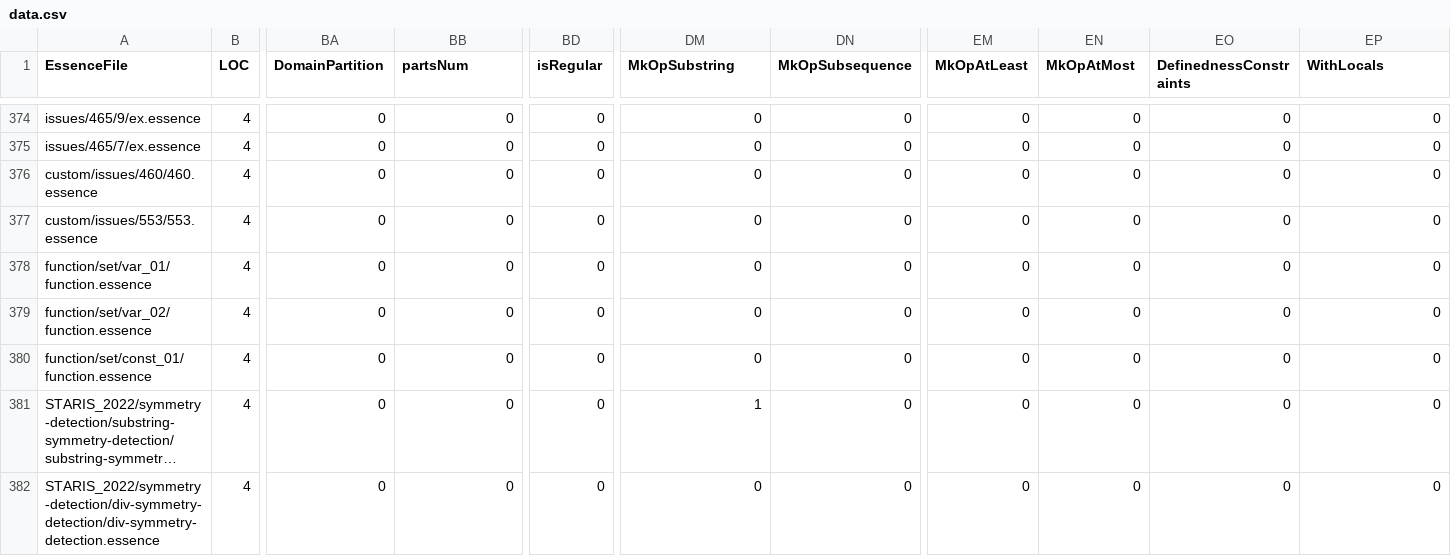
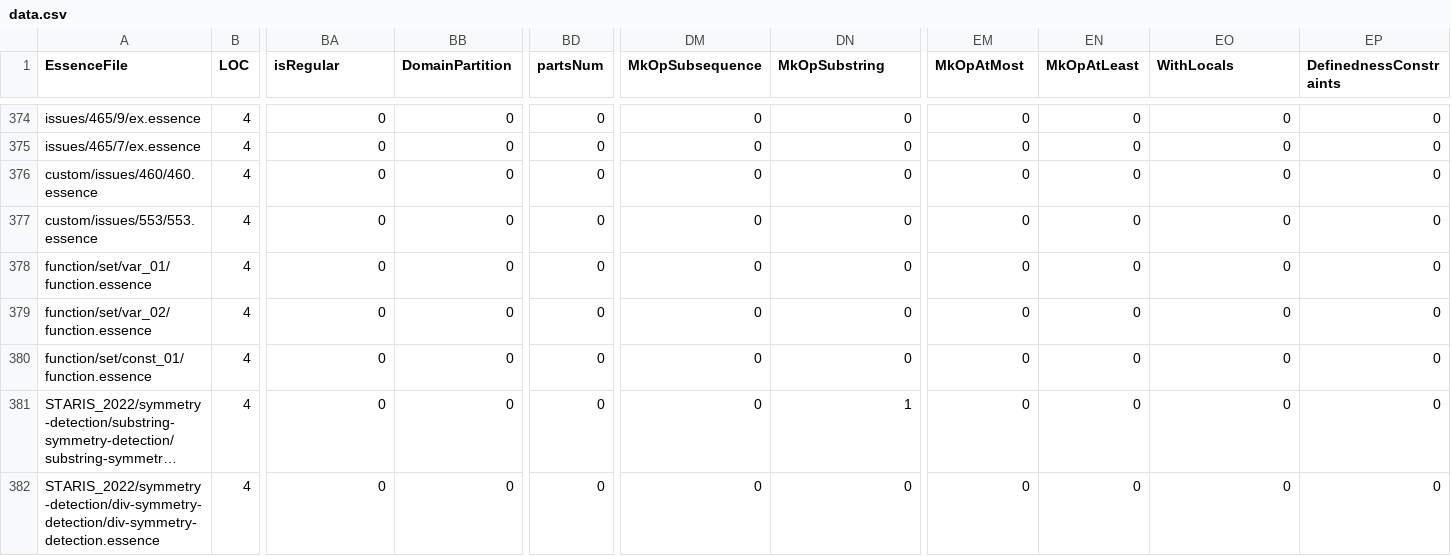
Before and after one commit to EdwardTheLegend/conjure-oxide, a CSV file: tools/essence-feature-usage-stats/data.csv, drawn as a sheet; only a part is shown, gaps mark what is left out; long unchanged cells end in …; the diff covers the shown part only; the diff names each change by its address in the sheet, - before the commit and + after, or states it on an @@ line.

```diff
--- a/tools/essence-feature-usage-stats/data.csv
+++ b/tools/essence-feature-usage-stats/data.csv
-BA1: DomainPartition
+BA1: isRegular
-BB1: partsNum
+BB1: DomainPartition
-BD1: isRegular
+BD1: partsNum
-DM1: MkOpSubstring
+DM1: MkOpSubsequence
-DN1: MkOpSubsequence
+DN1: MkOpSubstring
-EM1: MkOpAtLeast
+EM1: MkOpAtMost
-EN1: MkOpAtMost
+EN1: MkOpAtLeast
-EO1: DefinednessConstraints
+EO1: WithLocals
-EP1: WithLocals
+EP1: DefinednessConstraints
-DM381 (MkOpSubsequence): 1
+DM381 (MkOpSubsequence): 0
-DN381 (MkOpSubstring): 0
+DN381 (MkOpSubstring): 1
```
Also changed, not shown: 18 edited cells elsewhere in this file, 1 other file.
